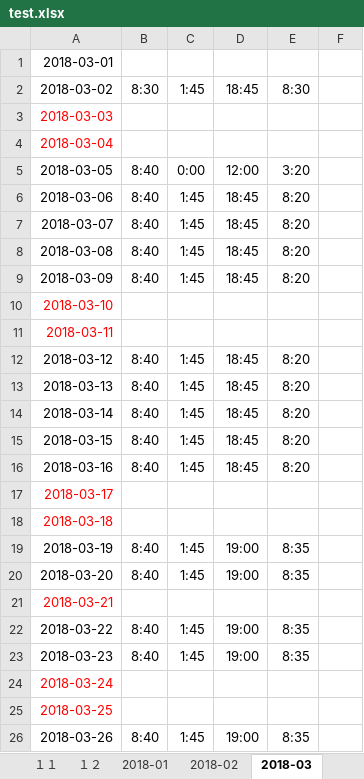
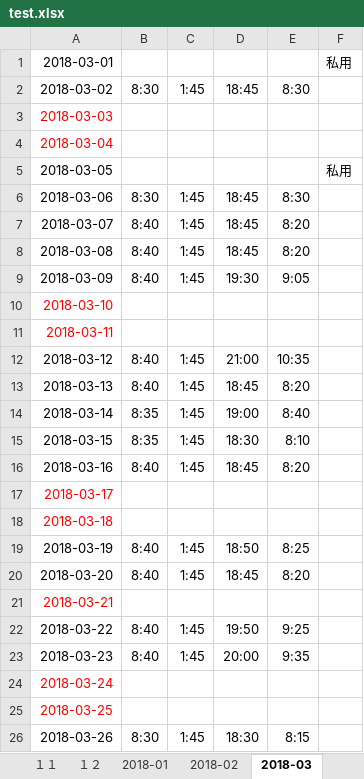
Before and after one commit to SHAKAITOU/takarakuji, an Excel workbook: src/main/resources/test.xlsx, sheet 2018-03, drawn as a sheet; only a part is shown; values as stored, in another font and other column widths than the file's, no borders; the diff covers the shown part only; the diff names each change by its address in the sheet, - before the commit and + after, or states it on an @@ line.

```diff
--- a/src/main/resources/test.xlsx (sheet 2018-03)
+++ b/src/main/resources/test.xlsx (sheet 2018-03)
-F1: (empty)
+F1: 私用
-B5: 8:40
+B5: (empty)
-C5: 0:00
+C5: (empty)
-D5: 12:00
+D5: (empty)
-E5: 3:20
+E5: (empty)
-F5: (empty)
+F5: 私用
-B6: 8:40
+B6: 8:30
-E6: 8:20
+E6: 8:30
-D9: 18:45
+D9: 19:30
-E9: 8:20
+E9: 9:05
-D12: 18:45
+D12: 21:00
-E12: 8:20
+E12: 10:35
-B14:B15: 8:40
+B14:B15: 8:35
-D14: 18:45
+D14: 19:00
-E14: 8:20
+E14: 8:40
-D15: 18:45
+D15: 18:30
-E15: 8:20
+E15: 8:10
-D19: 19:00
+D19: 18:50
-E19: 8:35
+E19: 8:25
-D20: 19:00
+D20: 18:45
-E20: 8:35
+E20: 8:20
-D22: 19:00
+D22: 19:50
-E22: 8:35
+E22: 9:25
-D23: 19:00
+D23: 20:00
-E23: 8:35
+E23: 9:35
-B26: 8:40
+B26: 8:30
-D26: 19:00
+D26: 18:30
-E26: 8:35
+E26: 8:15
```
Also changed, not shown: 12 edited cells elsewhere in this sheet, 8 other files.
